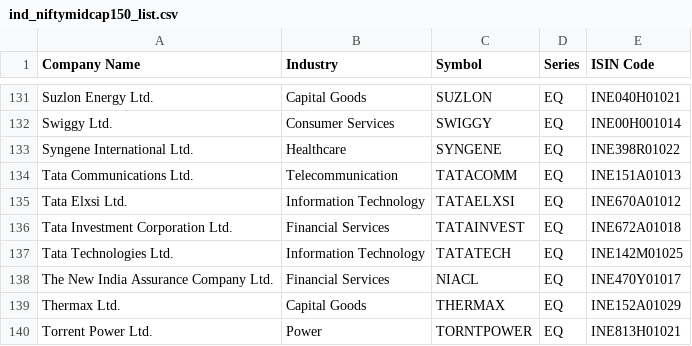
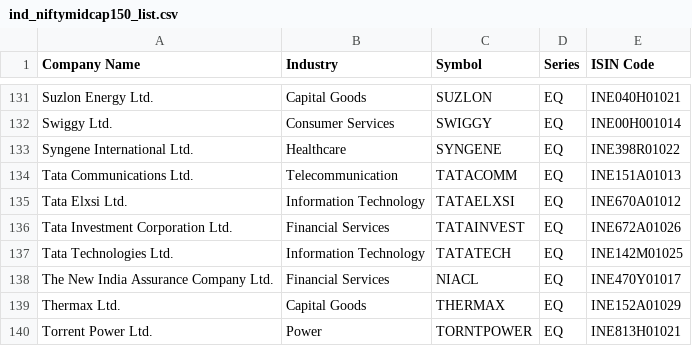
Before and after one commit to tdas-kolkata/market-mitra, a CSV file: ref-data/companies/ind_niftymidcap150_list.csv, drawn as a sheet; only a part is shown, gaps mark what is left out.

```diff
--- a/ref-data/companies/ind_niftymidcap150_list.csv
+++ b/ref-data/companies/ind_niftymidcap150_list.csv
@@ -135,3 +135,3 @@ Tata Communications Ltd.,Telecommunication,TATACOMM,EQ,INE151A01013
 Tata Elxsi Ltd.,Information Technology,TATAELXSI,EQ,INE670A01012
-Tata Investment Corporation Ltd.,Financial Services,TATAINVEST,EQ,INE672A01018
+Tata Investment Corporation Ltd.,Financial Services,TATAINVEST,EQ,INE672A01026
 Tata Technologies Ltd.,Information Technology,TATATECH,EQ,INE142M01025
```
Also changed, not shown: ref-data/companies/ind_nifty50_list.csv, ref-data/companies/ind_niftysmallcap250_list.csv.
